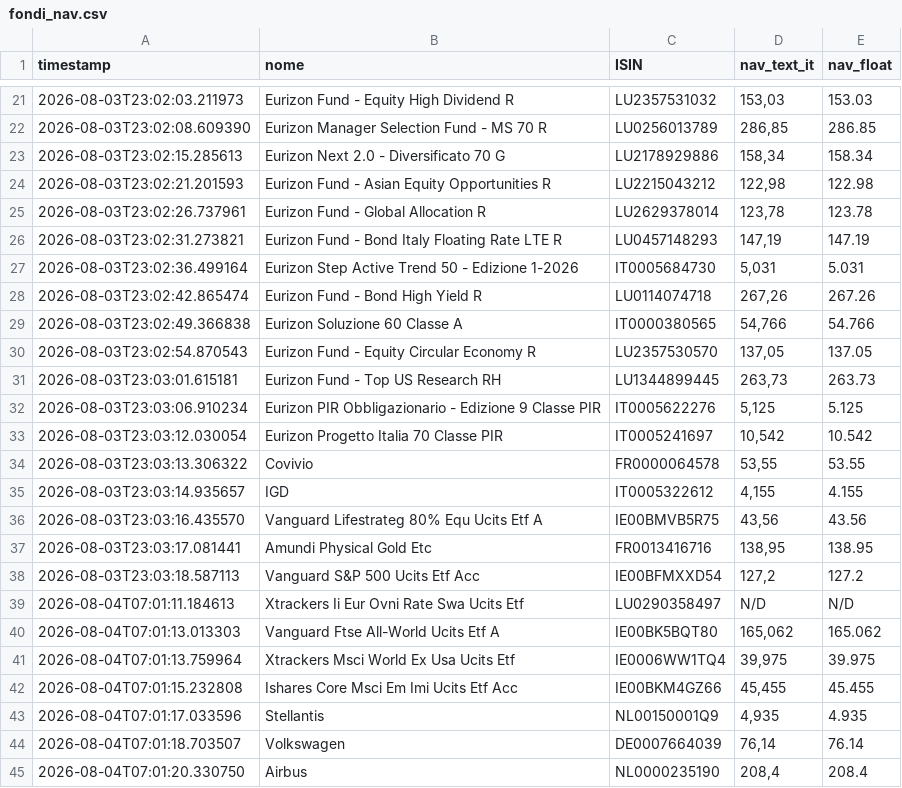
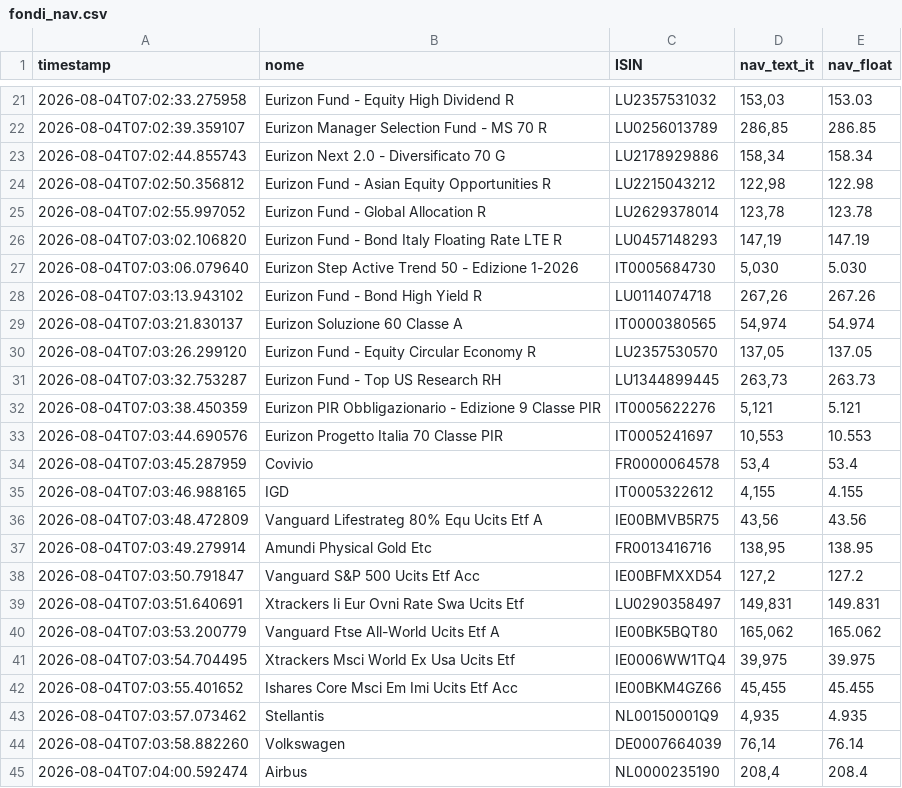
Before and after one commit to Marchino1978/portfolio, a CSV file: data/fondi_nav.csv, drawn as a sheet; only a part is shown, gaps mark what is left out; the diff covers the shown part only.

```diff
--- a/data/fondi_nav.csv
+++ b/data/fondi_nav.csv
@@ -21,25 +21,25 @@ timestamp;nome;ISIN;nav_text_it;nav_float
-2026-08-03T23:02:03.211973;Eurizon Fund - Equity High Dividend R;LU2357531032;153,03;153.03
-2026-08-03T23:02:08.609390;Eurizon Manager Selection Fund - MS 70 R;LU0256013789;286,85;286.85
-2026-08-03T23:02:15.285613;Eurizon Next 2.0 - Diversificato 70 G;LU2178929886;158,34;158.34
-2026-08-03T23:02:21.201593;Eurizon Fund - Asian Equity Opportunities R;LU2215043212;122,98;122.98
-2026-08-03T23:02:26.737961;Eurizon Fund - Global Allocation R;LU2629378014;123,78;123.78
-2026-08-03T23:02:31.273821;Eurizon Fund - Bond Italy Floating Rate LTE R;LU0457148293;147,19;147.19
-2026-08-03T23:02:36.499164;Eurizon Step Active Trend 50 - Edizione 1-2026;IT0005684730;5,031;5.031
-2026-08-03T23:02:42.865474;Eurizon Fund - Bond High Yield R;LU0114074718;267,26;267.26
-2026-08-03T23:02:49.366838;Eurizon Soluzione 60 Classe A;IT0000380565;54,766;54.766
-2026-08-03T23:02:54.870543;Eurizon Fund - Equity Circular Economy R;LU2357530570;137,05;137.05
-2026-08-03T23:03:01.615181;Eurizon Fund - Top US Research RH;LU1344899445;263,73;263.73
-2026-08-03T23:03:06.910234;Eurizon PIR Obbligazionario - Edizione 9 Classe PIR;IT0005622276;5,125;5.125
-2026-08-03T23:03:12.030054;Eurizon Progetto Italia 70 Classe PIR;IT0005241697;10,542;10.542
-2026-08-03T23:03:13.306322;Covivio;FR0000064578;53,55;53.55
-2026-08-03T23:03:14.935657;IGD;IT0005322612;4,155;4.155
-2026-08-03T23:03:16.435570;Vanguard Lifestrateg 80% Equ Ucits Etf A;IE00BMVB5R75;43,56;43.56
-2026-08-03T23:03:17.081441;Amundi Physical Gold Etc;FR0013416716;138,95;138.95
-2026-08-03T23:03:18.587113;Vanguard S&P 500 Ucits Etf Acc;IE00BFMXXD54;127,2;127.2
-2026-08-04T07:01:11.184613;Xtrackers Ii Eur Ovni Rate Swa Ucits Etf;LU0290358497;N/D;N/D
-2026-08-04T07:01:13.013303;Vanguard Ftse All-World Ucits Etf A;IE00BK5BQT80;165,062;165.062
-2026-08-04T07:01:13.759964;Xtrackers Msci World Ex Usa Ucits Etf;IE0006WW1TQ4;39,975;39.975
-2026-08-04T07:01:15.232808;Ishares Core Msci Em Imi Ucits Etf Acc;IE00BKM4GZ66;45,455;45.455
-2026-08-04T07:01:17.033596;Stellantis;NL00150001Q9;4,935;4.935
-2026-08-04T07:01:18.703507;Volkswagen;DE0007664039;76,14;76.14
-2026-08-04T07:01:20.330750;Airbus;NL0000235190;208,4;208.4
+2026-08-04T07:02:33.275958;Eurizon Fund - Equity High Dividend R;LU2357531032;153,03;153.03
+2026-08-04T07:02:39.359107;Eurizon Manager Selection Fund - MS 70 R;LU0256013789;286,85;286.85
+2026-08-04T07:02:44.855743;Eurizon Next 2.0 - Diversificato 70 G;LU2178929886;158,34;158.34
+2026-08-04T07:02:50.356812;Eurizon Fund - Asian Equity Opportunities R;LU2215043212;122,98;122.98
+2026-08-04T07:02:55.997052;Eurizon Fund - Global Allocation R;LU2629378014;123,78;123.78
+2026-08-04T07:03:02.106820;Eurizon Fund - Bond Italy Floating Rate LTE R;LU0457148293;147,19;147.19
+2026-08-04T07:03:06.079640;Eurizon Step Active Trend 50 - Edizione 1-2026;IT0005684730;5,030;5.030
+2026-08-04T07:03:13.943102;Eurizon Fund - Bond High Yield R;LU0114074718;267,26;267.26
+2026-08-04T07:03:21.830137;Eurizon Soluzione 60 Classe A;IT0000380565;54,974;54.974
+2026-08-04T07:03:26.299120;Eurizon Fund - Equity Circular Economy R;LU2357530570;137,05;137.05
+2026-08-04T07:03:32.753287;Eurizon Fund - Top US Research RH;LU1344899445;263,73;263.73
+2026-08-04T07:03:38.450359;Eurizon PIR Obbligazionario - Edizione 9 Classe PIR;IT0005622276;5,121;5.121
+2026-08-04T07:03:44.690576;Eurizon Progetto Italia 70 Classe PIR;IT0005241697;10,553;10.553
+2026-08-04T07:03:45.287959;Covivio;FR0000064578;53,4;53.4
+2026-08-04T07:03:46.988165;IGD;IT0005322612;4,155;4.155
+2026-08-04T07:03:48.472809;Vanguard Lifestrateg 80% Equ Ucits Etf A;IE00BMVB5R75;43,56;43.56
+2026-08-04T07:03:49.279914;Amundi Physical Gold Etc;FR0013416716;138,95;138.95
+2026-08-04T07:03:50.791847;Vanguard S&P 500 Ucits Etf Acc;IE00BFMXXD54;127,2;127.2
+2026-08-04T07:03:51.640691;Xtrackers Ii Eur Ovni Rate Swa Ucits Etf;LU0290358497;149,831;149.831
+2026-08-04T07:03:53.200779;Vanguard Ftse All-World Ucits Etf A;IE00BK5BQT80;165,062;165.062
+2026-08-04T07:03:54.704495;Xtrackers Msci World Ex Usa Ucits Etf;IE0006WW1TQ4;39,975;39.975
+2026-08-04T07:03:55.401652;Ishares Core Msci Em Imi Ucits Etf Acc;IE00BKM4GZ66;45,455;45.455
+2026-08-04T07:03:57.073462;Stellantis;NL00150001Q9;4,935;4.935
+2026-08-04T07:03:58.882260;Volkswagen;DE0007664039;76,14;76.14
+2026-08-04T07:04:00.592474;Airbus;NL0000235190;208,4;208.4
```
Also changed, not shown: 7 added rows, 7 removed rows and 25 edited cells elsewhere in this file.
